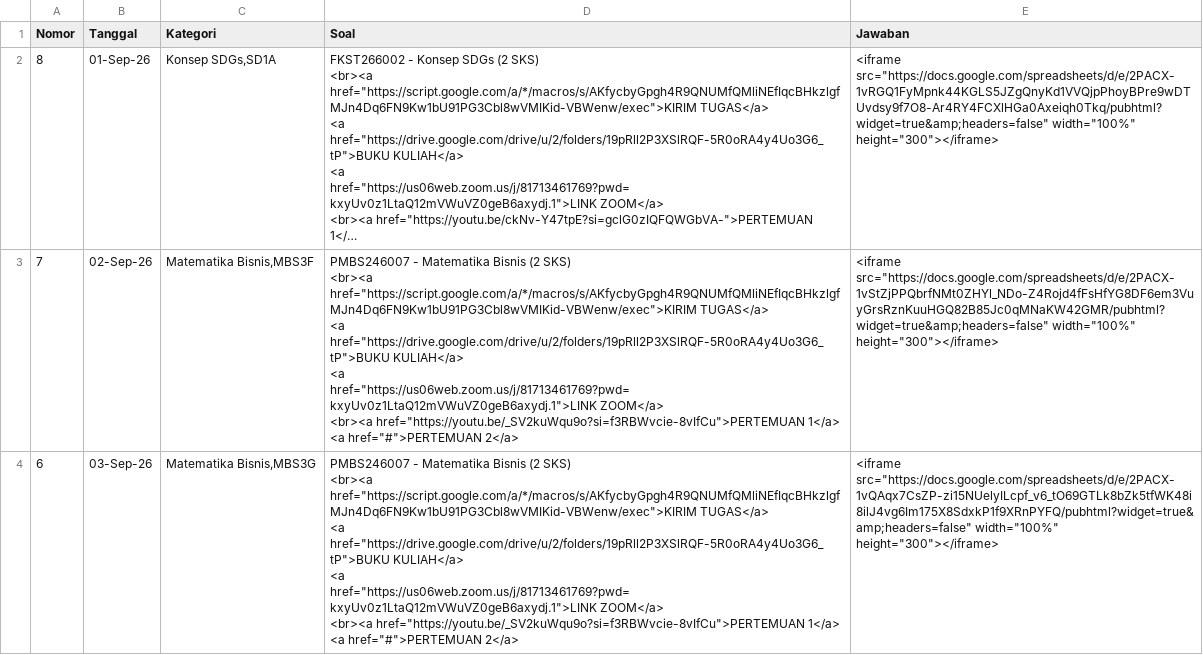
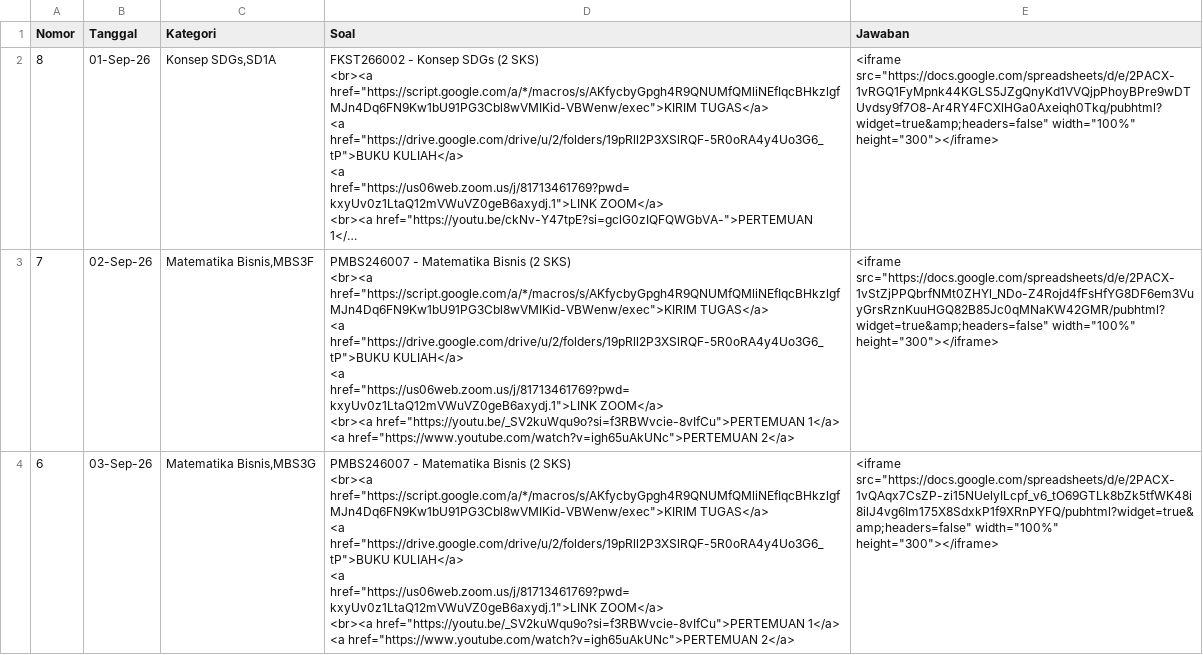
Before and after one commit to paggalih/paggalih.github.io, a CSV file: matkul/sem2026-01/matkul-2026-ganjil.csv, drawn as a sheet; only a part is shown; long unchanged cells end in …; ↵ is a line break in a cell; the diff covers the shown part only; the diff names each change by its address in the sheet, - before the commit and + after, or states it on an @@ line.

Commit message:
Update matkul-2026-ganjil.csv

```diff
--- a/matkul/sem2026-01/matkul-2026-ganjil.csv
+++ b/matkul/sem2026-01/matkul-2026-ganjil.csv
-D3:D4 (Soal): …1</a> ↵ <a href="#">PERTEMUAN 2</a>
+D3:D4 (Soal): …1</a> ↵ <a href="https://www.youtube.com/watch?v=igh65uAkUNc">PERTEMUAN 2</a>
```
Also changed, not shown: 2 edited cells elsewhere in this file.
